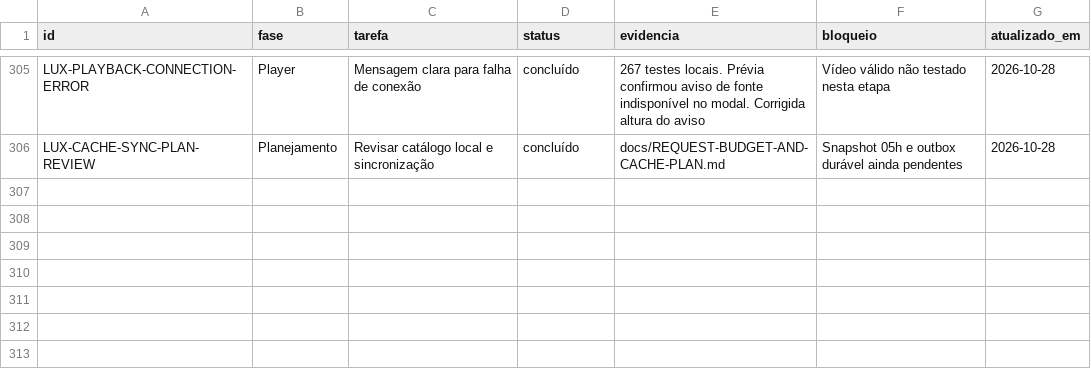
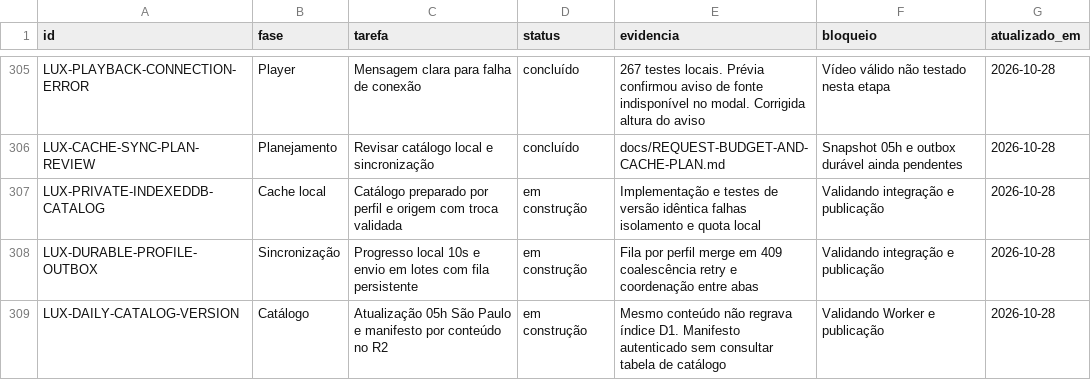
Before and after one commit to DevSouza208/LuxPlayerZero, a CSV file: docs/TAREFAS.csv, drawn as a sheet; only a part is shown, gaps mark what is left out.

Commit message:
Cache prepared catalogs locally and batch durable profile changes

```diff
--- a/docs/TAREFAS.csv
+++ b/docs/TAREFAS.csv
@@ -306 +306,4 @@ LUX-PLAYBACK-CONNECTION-ERROR;Player;Mensagem clara para falha de conexão;concl
 LUX-CACHE-SYNC-PLAN-REVIEW;Planejamento;Revisar catálogo local e sincronização;concluído;docs/REQUEST-BUDGET-AND-CACHE-PLAN.md;Snapshot 05h e outbox durável ainda pendentes;2026-10-28
+LUX-PRIVATE-INDEXEDDB-CATALOG;Cache local;Catálogo preparado por perfil e origem com troca validada;em construção;Implementação e testes de versão idêntica falhas isolamento e quota local;Validando integração e publicação;2026-10-28
+LUX-DURABLE-PROFILE-OUTBOX;Sincronização;Progresso local 10s e envio em lotes com fila persistente;em construção;Fila por perfil merge em 409 coalescência retry e coordenação entre abas;Validando integração e publicação;2026-10-28
+LUX-DAILY-CATALOG-VERSION;Catálogo;Atualização 05h São Paulo e manifesto por conteúdo no R2;em construção;Mesmo conteúdo não regrava índice D1. Manifesto autenticado sem consultar tabela de catálogo;Validando Worker e publicação;2026-10-28
```
Also changed, not shown: 27 other files.
